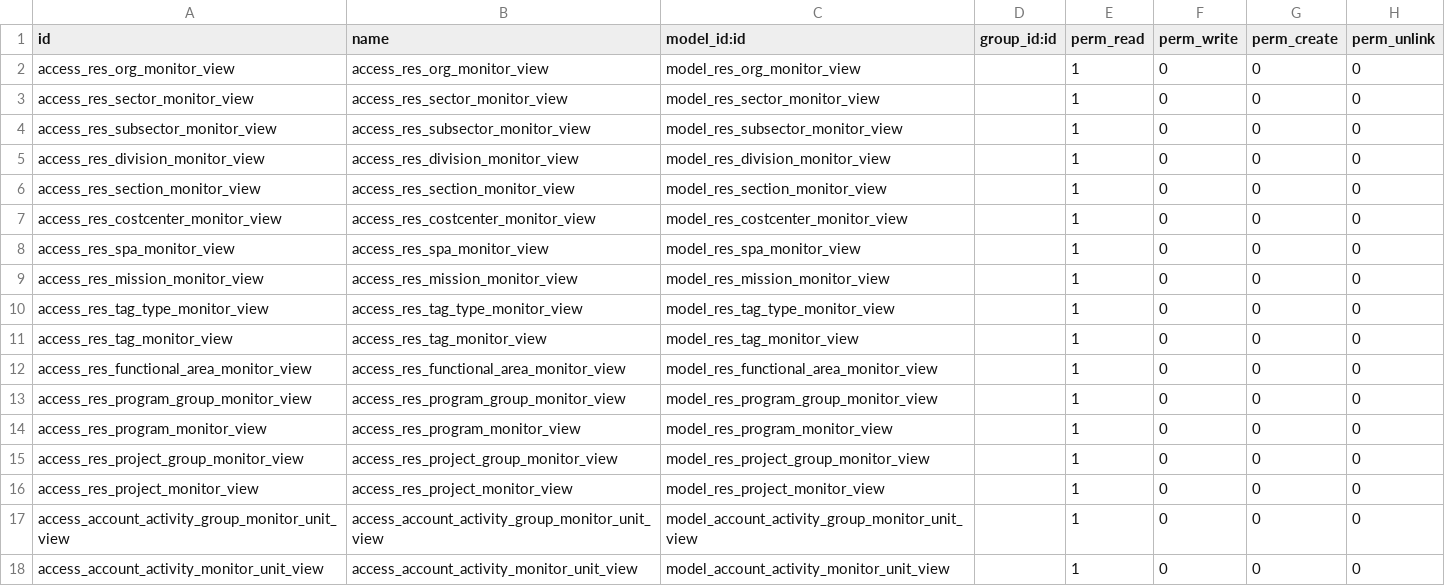
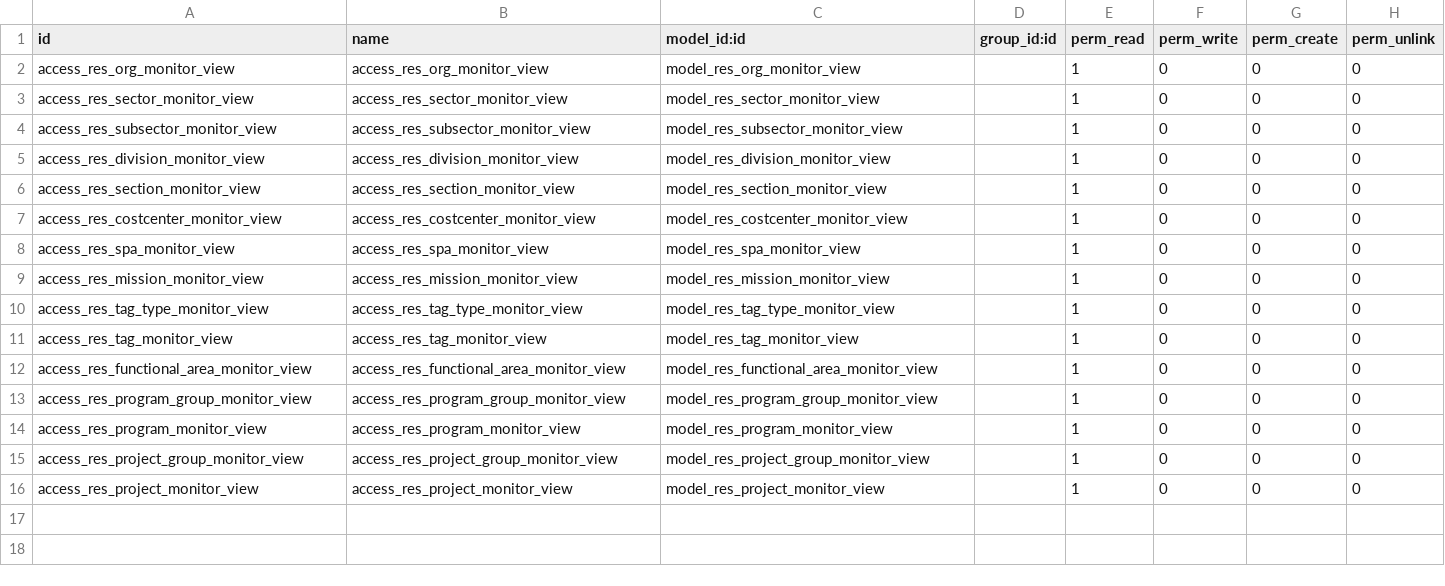
Before and after one commit to pabi2/pb2_addons, a CSV file: pabi_budget_monitor/security/ir.model.access.csv, drawn as a sheet; the diff names each change by its address in the sheet, - before the commit and + after, or states it on an @@ line.

Commit message:
[ENH] budget monitor

```diff
--- a/pabi_budget_monitor/security/ir.model.access.csv
+++ b/pabi_budget_monitor/security/ir.model.access.csv
-row 17: access_account_activity_group_monitor_unit_view | access_account_activity_group_monitor_unit_view | model_account_activity_group_monitor_unit_view |  | 1 | 0 | 0 | 0
-row 18: access_account_activity_monitor_unit_view | access_account_activity_monitor_unit_view | model_account_activity_monitor_unit_view |  | 1 | 0 | 0 | 0
```
Also changed, not shown: 11 other files.
